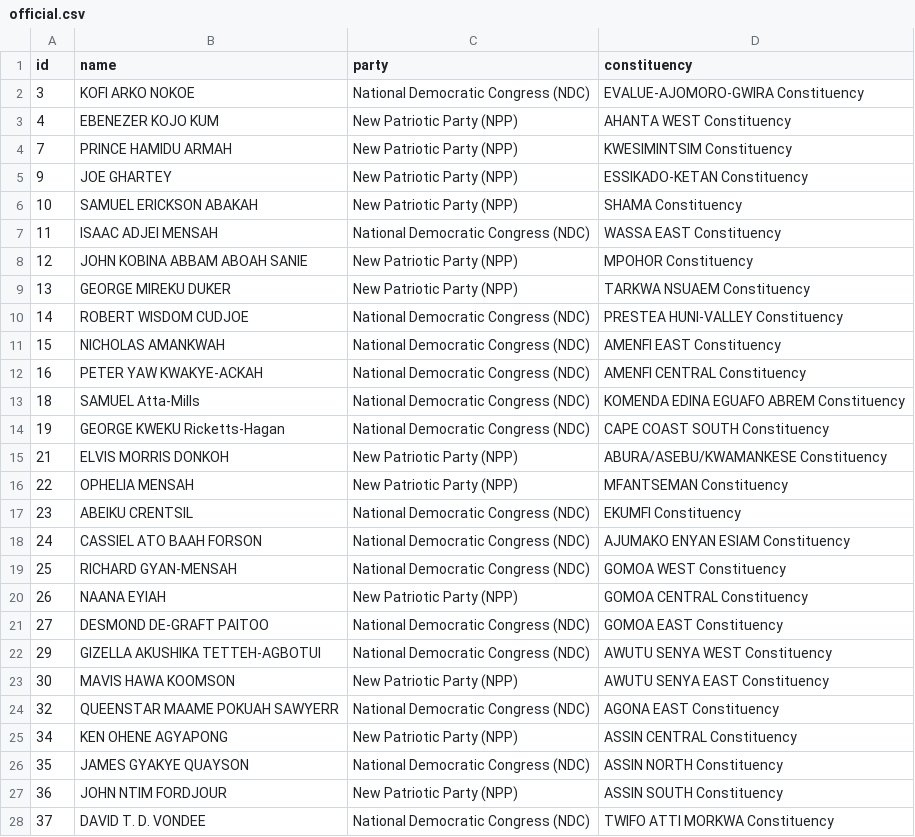
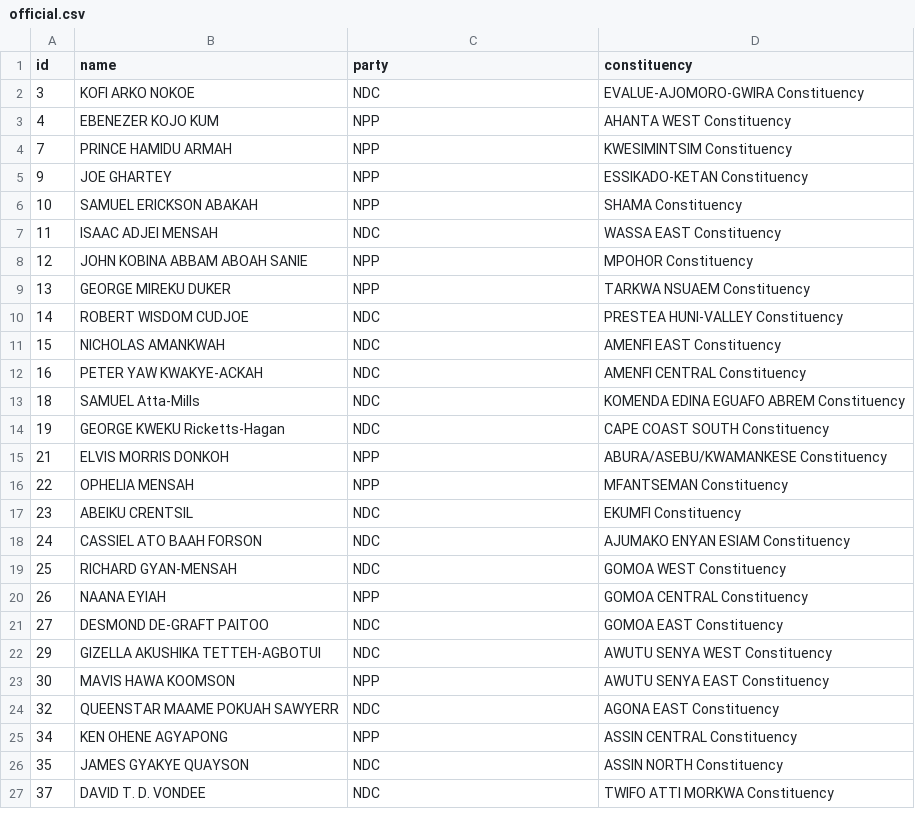
Before and after one commit to every-politician-scrapers/ghana-parliament, a CSV file: data/official.csv, drawn as a sheet; only a part is shown; the diff covers the shown part only.

```diff
--- a/data/official.csv
+++ b/data/official.csv
@@ -1,28 +1,27 @@
 id,name,party,constituency
-3,KOFI ARKO NOKOE,National Democratic Congress (NDC),EVALUE-AJOMORO-GWIRA Constituency
-4,EBENEZER KOJO KUM,New Patriotic Party (NPP),AHANTA WEST Constituency
-7,PRINCE HAMIDU ARMAH,New Patriotic Party (NPP),KWESIMINTSIM Constituency
-9,JOE GHARTEY,New Patriotic Party (NPP),ESSlKADO-KETAN Constituency
-10,SAMUEL ERICKSON ABAKAH,New Patriotic Party (NPP),SHAMA Constituency
-11,ISAAC ADJEI MENSAH,National Democratic Congress (NDC),WASSA EAST Constituency
-12,JOHN KOBINA ABBAM ABOAH SANIE,New Patriotic Party (NPP),MPOHOR Constituency
-13,GEORGE MIREKU DUKER,New Patriotic Party (NPP),TARKWA NSUAEM Constituency
-14,ROBERT WISDOM CUDJOE,National Democratic Congress (NDC),PRESTEA HUNI-VALLEY Constituency
-15,NICHOLAS AMANKWAH,National Democratic Congress (NDC),AMENFI EAST Constituency
-16,PETER YAW KWAKYE-ACKAH,National Democratic Congress (NDC),AMENFI CENTRAL Constituency
-18,SAMUEL Atta-Mills,National Democratic Congress (NDC),KOMENDA EDINA EGUAFO ABREM Constituency
-19,GEORGE KWEKU Ricketts-Hagan,National Democratic Congress (NDC),CAPE COAST SOUTH Constituency
-21,ELVIS MORRIS DONKOH,New Patriotic Party (NPP),ABURA/ASEBU/KWAMANKESE Constituency
-22,OPHELIA MENSAH,New Patriotic Party (NPP),MFANTSEMAN Constituency
-23,ABEIKU CRENTSIL,National Democratic Congress (NDC),EKUMFI Constituency
-24,CASSIEL ATO BAAH FORSON,National Democratic Congress (NDC),AJUMAKO ENYAN ESIAM Constituency
-25,RICHARD GYAN-MENSAH,National Democratic Congress (NDC),GOMOA WEST Constituency
-26,NAANA EYIAH,New Patriotic Party (NPP),GOMOA CENTRAL Constituency
-27,DESMOND DE-GRAFT PAITOO,National Democratic Congress (NDC),GOMOA EAST Constituency
-29,GIZELLA AKUSHIKA TETTEH-AGBOTUI,National Democratic Congress (NDC),AWUTU SENYA WEST Constituency
-30,MAVIS HAWA KOOMSON,New Patriotic Party (NPP),AWUTU SENYA EAST Constituency
-32,QUEENSTAR MAAME POKUAH SAWYERR,National Democratic Congress (NDC),AGONA EAST Constituency
-34,KEN OHENE AGYAPONG,New Patriotic Party (NPP),ASSIN CENTRAL Constituency
-35,JAMES GYAKYE QUAYSON,National Democratic Congress (NDC),ASSIN NORTH Constituency
-36,JOHN NTIM FORDJOUR,New Patriotic Party (NPP),ASSIN SOUTH Constituency
-37,DAVID T. D. VONDEE,National Democratic Congress (NDC),TWIFO ATTI MORKWA Constituency
+3,KOFI ARKO NOKOE,NDC,EVALUE-AJOMORO-GWIRA Constituency
+4,EBENEZER KOJO KUM,NPP,AHANTA WEST Constituency
+7,PRINCE HAMIDU ARMAH,NPP,KWESIMINTSIM Constituency
+9,JOE GHARTEY,NPP,ESSlKADO-KETAN Constituency
+10,SAMUEL ERICKSON ABAKAH,NPP,SHAMA Constituency
+11,ISAAC ADJEI MENSAH,NDC,WASSA EAST Constituency
+12,JOHN KOBINA ABBAM ABOAH SANIE,NPP,MPOHOR Constituency
+13,GEORGE MIREKU DUKER,NPP,TARKWA NSUAEM Constituency
+14,ROBERT WISDOM CUDJOE,NDC,PRESTEA HUNI-VALLEY Constituency
+15,NICHOLAS AMANKWAH,NDC,AMENFI EAST Constituency
+16,PETER YAW KWAKYE-ACKAH,NDC,AMENFI CENTRAL Constituency
+18,SAMUEL Atta-Mills,NDC,KOMENDA EDINA EGUAFO ABREM Constituency
+19,GEORGE KWEKU Ricketts-Hagan,NDC,CAPE COAST SOUTH Constituency
+21,ELVIS MORRIS DONKOH,NPP,ABURA/ASEBU/KWAMANKESE Constituency
+22,OPHELIA MENSAH,NPP,MFANTSEMAN Constituency
+23,ABEIKU CRENTSIL,NDC,EKUMFI Constituency
+24,CASSIEL ATO BAAH FORSON,NDC,AJUMAKO ENYAN ESIAM Constituency
+25,RICHARD GYAN-MENSAH,NDC,GOMOA WEST Constituency
+26,NAANA EYIAH,NPP,GOMOA CENTRAL Constituency
+27,DESMOND DE-GRAFT PAITOO,NDC,GOMOA EAST Constituency
+29,GIZELLA AKUSHIKA TETTEH-AGBOTUI,NDC,AWUTU SENYA WEST Constituency
+30,MAVIS HAWA KOOMSON,NPP,AWUTU SENYA EAST Constituency
+32,QUEENSTAR MAAME POKUAH SAWYERR,NDC,AGONA EAST Constituency
+34,KEN OHENE AGYAPONG,NPP,ASSIN CENTRAL Constituency
+35,JAMES GYAKYE QUAYSON,NDC,ASSIN NORTH Constituency
+37,DAVID T. D. VONDEE,NDC,TWIFO ATTI MORKWA Constituency
```
Also changed, not shown: 3 added rows, 2 removed rows and 150 edited cells elsewhere in this file, data/diff.csv.
